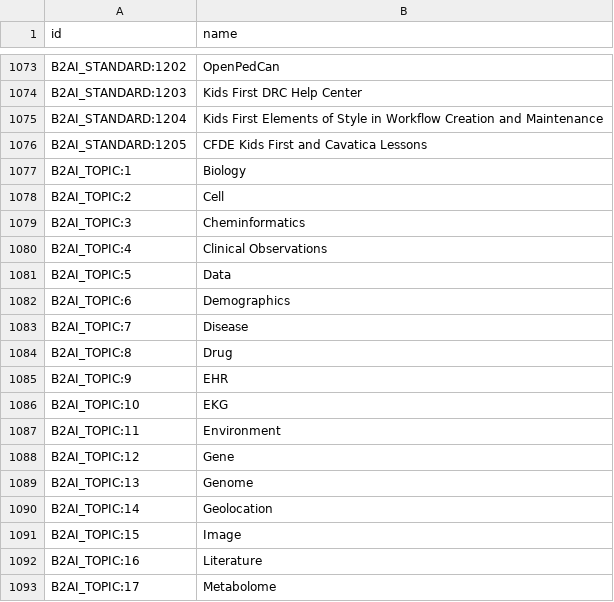
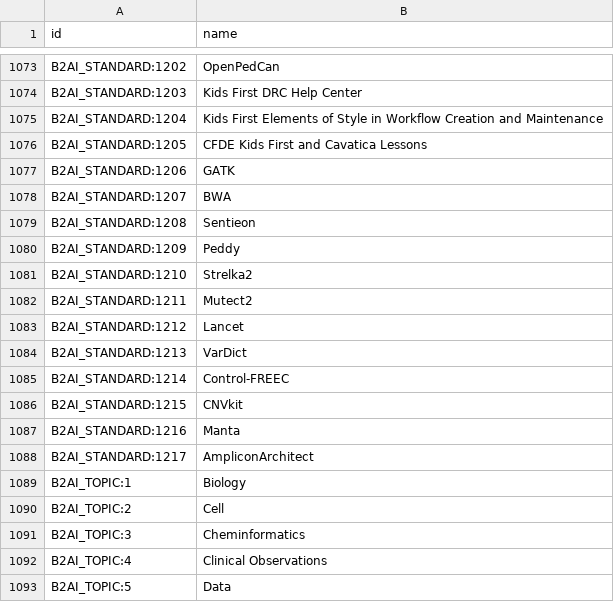
Before and after one commit to bridge2ai/b2ai-standards-registry, a TSV file: src/all_ids.tsv, drawn as a sheet; only a part is shown, gaps mark what is left out; the shorter side is filled out with more unchanged rows.

```diff
--- a/src/all_ids.tsv
+++ b/src/all_ids.tsv
@@ -1076,2 +1076,14 @@ B2AI_STANDARD:1204	Kids First Elements of Style in Workflow Creation and Mainten
 B2AI_STANDARD:1205	CFDE Kids First and Cavatica Lessons
+B2AI_STANDARD:1206	GATK
+B2AI_STANDARD:1207	BWA
+B2AI_STANDARD:1208	Sentieon
+B2AI_STANDARD:1209	Peddy
+B2AI_STANDARD:1210	Strelka2
+B2AI_STANDARD:1211	Mutect2
+B2AI_STANDARD:1212	Lancet
+B2AI_STANDARD:1213	VarDict
+B2AI_STANDARD:1214	Control-FREEC
+B2AI_STANDARD:1215	CNVkit
+B2AI_STANDARD:1216	Manta
+B2AI_STANDARD:1217	AmpliconArchitect
 B2AI_TOPIC:1	Biology
```
Also changed, not shown: 3 other files.
